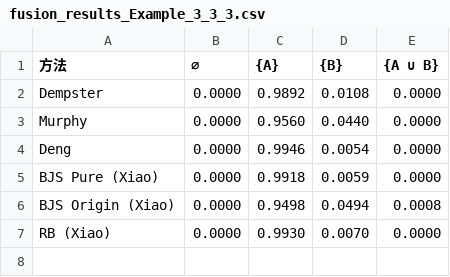
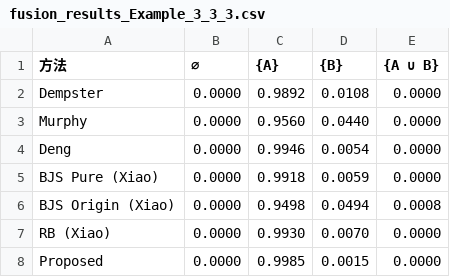
Before and after one commit to Ma-27/ClusterBBA, a CSV file: experiments_result/fusion_results_Example_3_3_3.csv, drawn as a sheet.

```diff
--- a/experiments_result/fusion_results_Example_3_3_3.csv
+++ b/experiments_result/fusion_results_Example_3_3_3.csv
@@ -7 +7,2 @@ BJS Origin (Xiao),0.0000,0.9498,0.0494,0.0008
 RB (Xiao),0.0000,0.9930,0.0070,0.0000
+Proposed,0.0000,0.9985,0.0015,0.0000
```
Also changed, not shown: experiments_result/fusion_weights_Example_3_3_3.csv, 28 other files.
